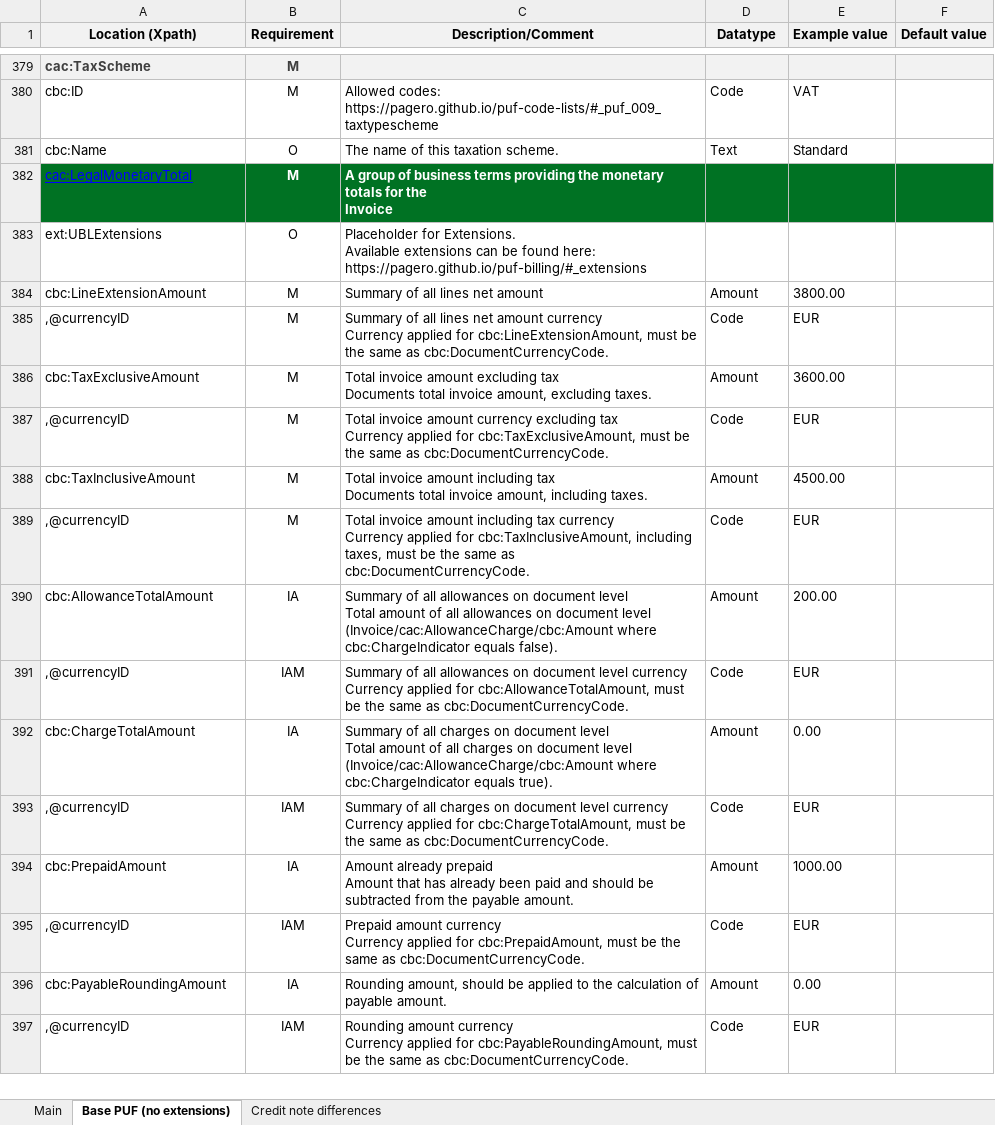
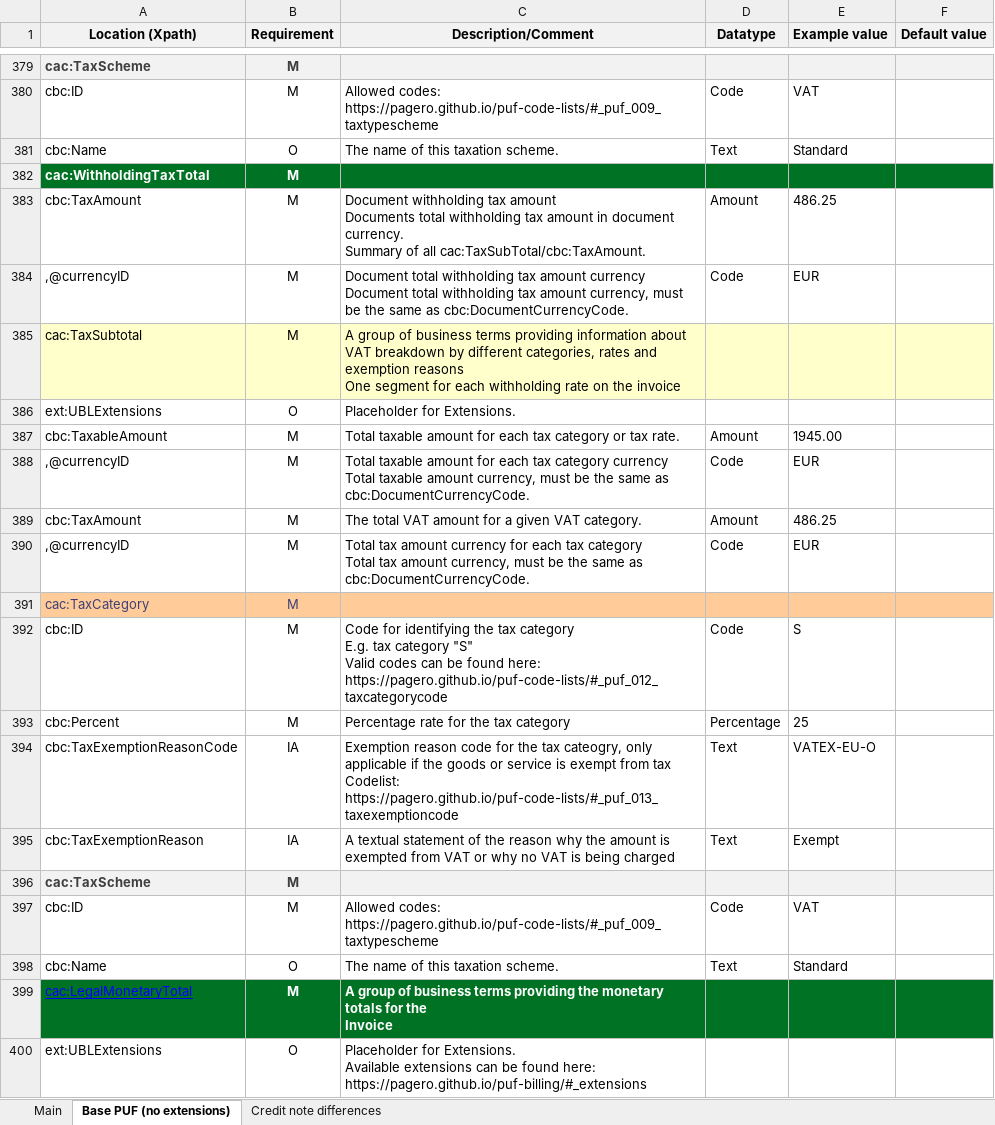
Before and after one commit to pagero/puf-billing, an Excel workbook: specification/excel/Pagero Universal Format.xlsx, sheet Base PUF (no extensions), drawn as a sheet; only a part is shown, gaps mark what is left out; the shorter side is filled out with more unchanged rows; values as stored, in another font and other column widths than the file's, no borders; ↵ is a line break in a cell; the diff covers the shown part only; the diff names each change by its address in the sheet, - before the commit and + after, or states it on an @@ line.

Commit message:
1131621 - PUF Excel Specification - Added WithholdingTaxTotal on row and header level

```diff
--- a/specification/excel/Pagero Universal Format.xlsx (sheet Base PUF (no extensions))
+++ b/specification/excel/Pagero Universal Format.xlsx (sheet Base PUF (no extensions))
+row 382: cac:WithholdingTaxTotal | M
+row 383: cbc:TaxAmount | M | Document withholding tax amount ↵ Documents total withholding tax amount in document currency. ↵ Summary of all cac:TaxSubTotal/cbc:TaxAmount. | Amount | 486.25
+row 384: ,@currencyID | M | Document total withholding tax amount currency ↵ Document total withholding tax amount currency, must be the same as cbc:DocumentCurrencyCode. | Code | EUR
+row 385: cac:TaxSubtotal | M | A group of business terms providing information about VAT breakdown by different categories, rates and exemption reasons ↵ One segment for each withholding rate on the invoice
+row 386: ext:UBLExtensions | O | Placeholder for Extensions.
+row 387: cbc:TaxableAmount | M | Total taxable amount for each tax category or tax rate. | Amount | 1945.00
+row 388: ,@currencyID | M | Total taxable amount for each tax category currency ↵ Total taxable amount currency, must be the same as cbc:DocumentCurrencyCode. | Code | EUR
+row 389: cbc:TaxAmount | M | The total VAT amount for a given VAT category. | Amount | 486.25
+row 390: ,@currencyID | M | Total tax amount currency for each tax category ↵ Total tax amount currency, must be the same as cbc:DocumentCurrencyCode. | Code | EUR
+row 391: cac:TaxCategory | M
+row 392: cbc:ID | M | Code for identifying the tax category ↵ E.g. tax category "S" ↵ Valid codes can be found here: https://pagero.github.io/puf-code-lists/#_puf_012_taxcategorycode | Code | S
+row 393: cbc:Percent | M | Percentage rate for the tax category | Percentage | 25
+row 394: cbc:TaxExemptionReasonCode | IA | Exemption reason code for the tax cateogry, only applicable if the goods or service is exempt from tax ↵ Codelist: https://pagero.github.io/puf-code-lists/#_puf_013_taxexemptioncode | Text | VATEX-EU-O
+row 395: cbc:TaxExemptionReason | IA | A textual statement of the reason why the amount is exempted from VAT or why no VAT is being charged | Text | Exempt
+row 396: cac:TaxScheme | M
+row 397: cbc:ID | M | Allowed codes: ↵ https://pagero.github.io/puf-code-lists/#_puf_009_taxtypescheme | Code | VAT
+row 398: cbc:Name | O | The name of this taxation scheme. | Text | Standard
```
Also changed, not shown: 16 added rows elsewhere in this sheet.
